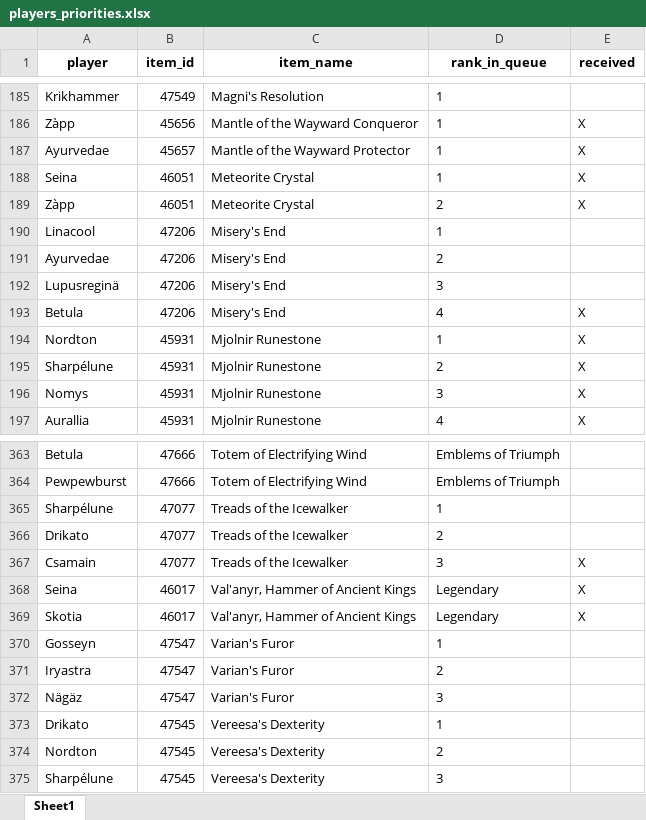
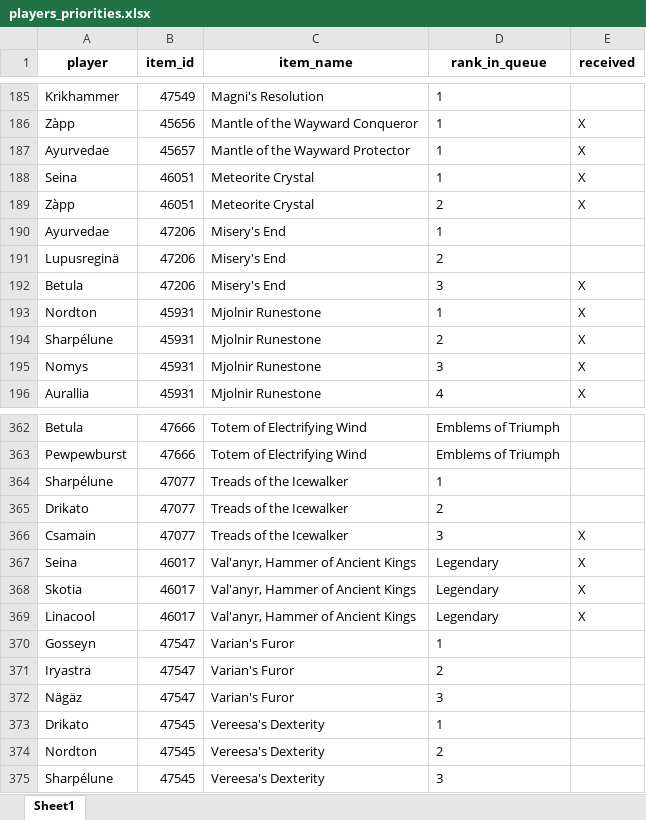
Before and after one commit to Sharptsa/Divide-BiS, an Excel workbook: data/players_priorities.xlsx, sheet Sheet1, drawn as a sheet; only a part is shown, gaps mark what is left out; values as stored, in another font and other column widths than the file's, no borders; removed rows and columns are numbered as before the commit, all else as after; the diff names each change by its address in the sheet, - before the commit and + after, or states it on an @@ line.

```diff
--- a/data/players_priorities.xlsx (sheet Sheet1)
+++ b/data/players_priorities.xlsx (sheet Sheet1)
-row 190: Linacool | 47206 | Misery's End | 1
-D190 (rank_in_queue): 2
+D190 (rank_in_queue): 1
-D191 (rank_in_queue): 3
+D191 (rank_in_queue): 2
-D192 (rank_in_queue): 4
+D192 (rank_in_queue): 3
+row 369: Linacool | 46017 | Val'anyr, Hammer of Ancient Kings | Legendary | X
```
Also changed, not shown: 2 other files.
